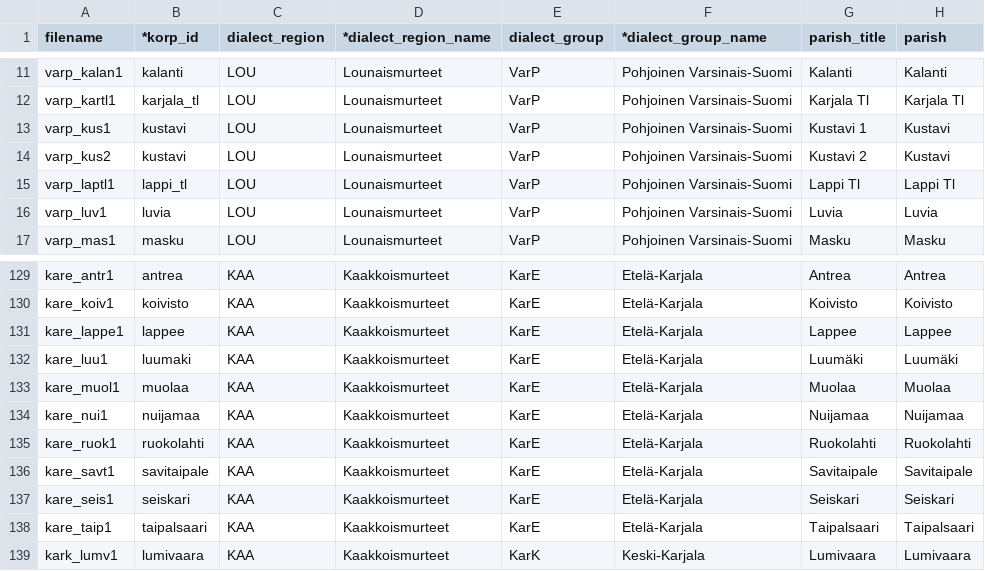
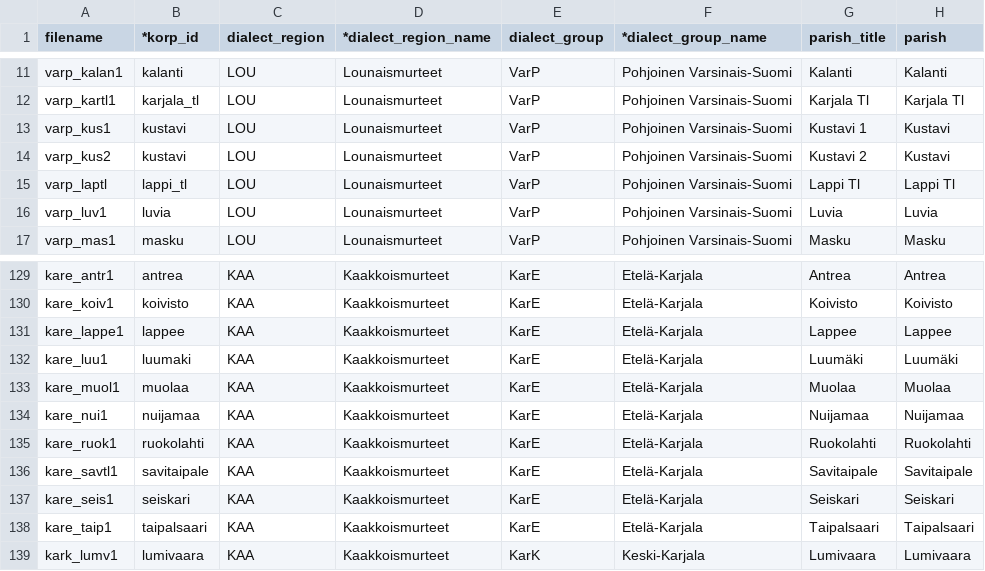
Before and after one commit to CSCfi/Kielipankki-utilities, a TSV file: corp/la/murre/la_murre-extra_text_attrs.tsv, drawn as a sheet; only a part is shown, gaps mark what is left out.

Commit message:
la/murre: Fixed file names for the updated version
corp/la/murre/la_murre-extra_text_attrs.tsv:
  Changed two file names to be the same as in the updated versions of the
    source XML files.

```diff
--- a/corp/la/murre/la_murre-extra_text_attrs.tsv
+++ b/corp/la/murre/la_murre-extra_text_attrs.tsv
@@ -14,3 +14,3 @@ varp_kus1	kustavi	LOU	Lounaismurteet	VarP	Pohjoinen Varsinais-Suomi	Kustavi 1	Ku
 varp_kus2	kustavi	LOU	Lounaismurteet	VarP	Pohjoinen Varsinais-Suomi	Kustavi 2	Kustavi
-varp_laptl1	lappi_tl	LOU	Lounaismurteet	VarP	Pohjoinen Varsinais-Suomi	Lappi Tl	Lappi Tl
+varp_laptl	lappi_tl	LOU	Lounaismurteet	VarP	Pohjoinen Varsinais-Suomi	Lappi Tl	Lappi Tl
 varp_luv1	luvia	LOU	Lounaismurteet	VarP	Pohjoinen Varsinais-Suomi	Luvia	Luvia
@@ -135,3 +135,3 @@ kare_nui1	nuijamaa	KAA	Kaakkoismurteet	KarE	Etelä-Karjala	Nuijamaa	Nuijamaa
 kare_ruok1	ruokolahti	KAA	Kaakkoismurteet	KarE	Etelä-Karjala	Ruokolahti	Ruokolahti
-kare_savt1	savitaipale	KAA	Kaakkoismurteet	KarE	Etelä-Karjala	Savitaipale	Savitaipale
+kare_savtl1	savitaipale	KAA	Kaakkoismurteet	KarE	Etelä-Karjala	Savitaipale	Savitaipale
 kare_seis1	seiskari	KAA	Kaakkoismurteet	KarE	Etelä-Karjala	Seiskari	Seiskari
```
